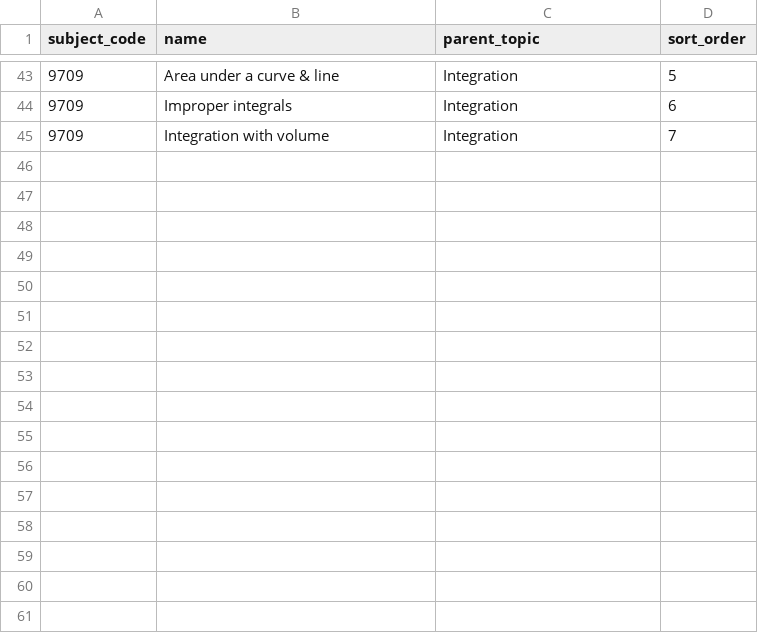
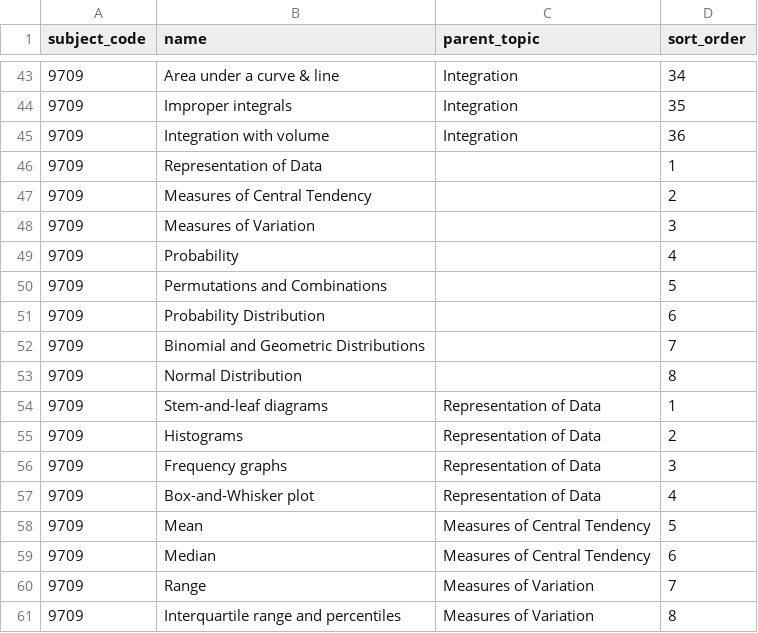
Before and after one commit to rohithe20/oneview_analytics, a CSV file: app/seed/data/topics.csv, drawn as a sheet; only a part is shown, gaps mark what is left out; the diff covers the shown part only.

```diff
--- a/app/seed/data/topics.csv
+++ b/app/seed/data/topics.csv
@@ -43,3 +43,19 @@ subject_code,name,parent_topic,sort_order
-9709,Area under a curve & line,Integration,5
-9709,Improper integrals,Integration,6
-9709,Integration with volume,Integration,7
+9709,Area under a curve & line,Integration,34
+9709,Improper integrals,Integration,35
+9709,Integration with volume,Integration,36
+9709,Representation of Data,,1
+9709,Measures of Central Tendency,,2
+9709,Measures of Variation,,3
+9709,Probability,,4
+9709,Permutations and Combinations,,5
+9709,Probability Distribution,,6
+9709,Binomial and Geometric Distributions,,7
+9709,Normal Distribution,,8
+9709,Stem-and-leaf diagrams,Representation of Data,1
+9709,Histograms,Representation of Data,2
+9709,Frequency graphs,Representation of Data,3
+9709,Box-and-Whisker plot,Representation of Data,4
+9709,Mean,Measures of Central Tendency,5
+9709,Median,Measures of Central Tendency,6
+9709,Range,Measures of Variation,7
+9709,Interquartile range and percentiles,Measures of Variation,8
```
Also changed, not shown: 15 added rows and 27 edited cells elsewhere in this file, app/seed/data/papers.csv, 20 other files.
